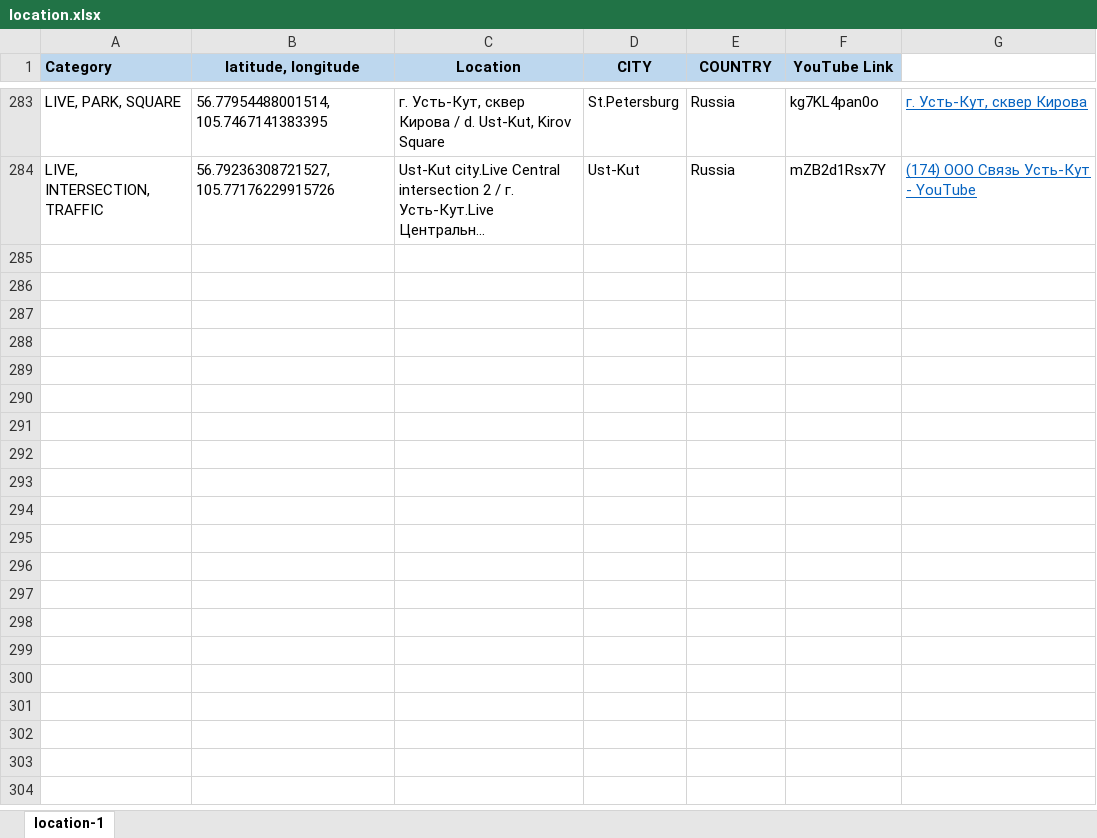
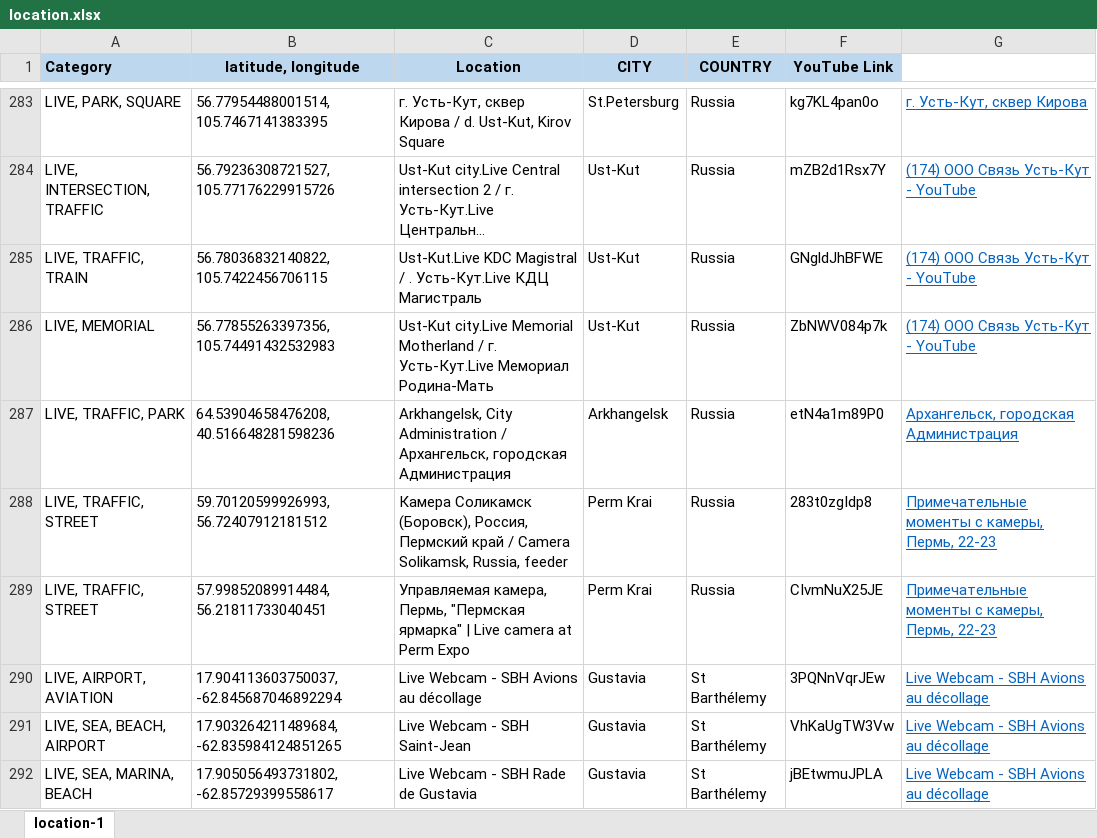
Before and after one commit to Map-youtube/map-youtube, an Excel workbook: location.xlsx, sheet location-1, drawn as a sheet; only a part is shown, gaps mark what is left out; long unchanged cells end in …; values as stored, in another font and other column widths than the file's, no borders; conditional formats not drawn; the diff names each change by its address in the sheet, - before the commit and + after, or states it on an @@ line.

Commit message:
Add files via upload

```diff
--- a/location.xlsx (sheet location-1)
+++ b/location.xlsx (sheet location-1)
+row 285: LIVE, TRAFFIC, TRAIN | 56.78036832140822, 105.7422456706115 | Ust-Kut.Live KDC Magistral / . Усть-Кут.Live КДЦ Магистраль | Ust-Kut | Russia | GNgldJhBFWE | (174) ООО Связь Усть-Кут - YouTube
+row 286: LIVE, MEMORIAL | 56.77855263397356, 105.74491432532983 | Ust-Kut city.Live Memorial Motherland / г. Усть-Кут.Live Мемориал Родина-Мать | Ust-Kut | Russia | ZbNWV084p7k | (174) ООО Связь Усть-Кут - YouTube
+row 287: LIVE, TRAFFIC, PARK | 64.53904658476208, 40.516648281598236 | Arkhangelsk, City Administration / Архангельск, городская Администрация | Arkhangelsk | Russia | etN4a1m89P0 | Архангельск, городская Администрация
+row 288: LIVE, TRAFFIC, STREET | 59.70120599926993, 56.72407912181512 | Камера Соликамск (Боровск), Россия, Пермский край / Сamera Solikamsk, Russia, feeder | Perm Krai | Russia | 283t0zgIdp8 | Примечательные моменты с камеры, Пермь, 22-23
+row 289: LIVE, TRAFFIC, STREET | 57.99852089914484, 56.21811733040451 | Управляемая камера, Пермь, "Пермская ярмарка" | Live camera at Perm Expo | Perm Krai | Russia | CIvmNuX25JE | Примечательные моменты с камеры, Пермь, 22-23
+row 290: LIVE, AIRPORT, AVIATION | 17.904113603750037, -62.845687046892294 | Live Webcam - SBH Avions au décollage | Gustavia | St Barthélemy | 3PQNnVqrJEw | Live Webcam - SBH Avions au décollage
+row 291: LIVE, SEA, BEACH, AIRPORT | 17.903264211489684, -62.835984124851265 | Live Webcam - SBH Saint-Jean | Gustavia | St Barthélemy | VhKaUgTW3Vw | Live Webcam - SBH Avions au décollage
+row 292: LIVE, SEA, MARINA, BEACH | 17.905056493731802, -62.85729399558617 | Live Webcam - SBH Rade de Gustavia | Gustavia | St Barthélemy | jBEtwmuJPLA | Live Webcam - SBH Avions au décollage
```
